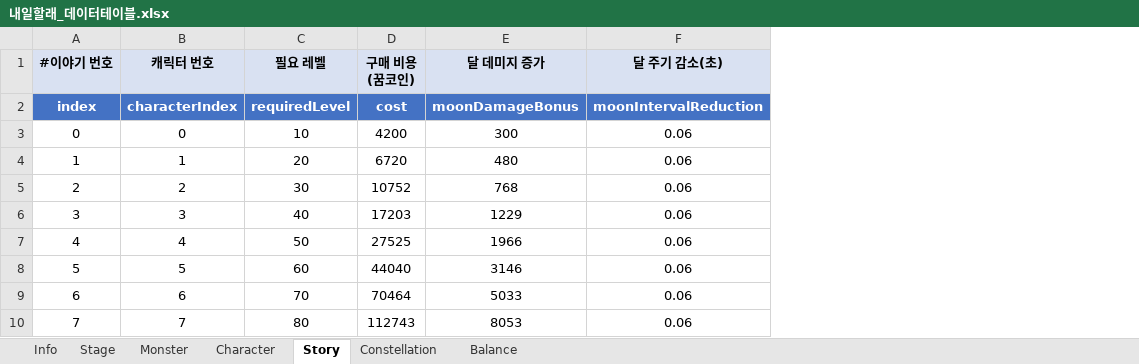
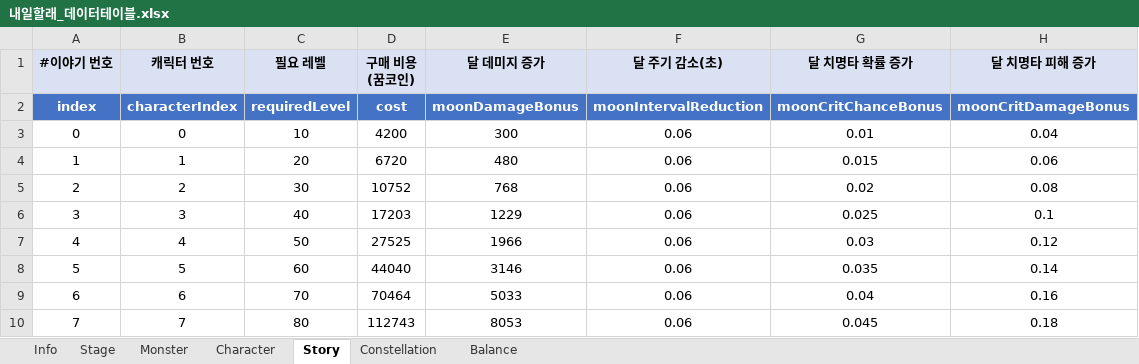
Before and after one commit to MoraDoraR1/ToMorrow, an Excel workbook: DataTable/내일할래_데이터테이블.xlsx, sheet Story, drawn as a sheet; values as stored, in another font and other column widths than the file's, no borders; the diff names each change by its address in the sheet, - before the commit and + after, or states it on an @@ line.

```diff
--- a/DataTable/내일할래_데이터테이블.xlsx (sheet Story)
+++ b/DataTable/내일할래_데이터테이블.xlsx (sheet Story)
+column G (달 치명타 확률 증가), rows 2-10: moonCritChanceBonus | 0.01 | 0.015 | 0.02 | 0.025 | 0.03 | 0.035 | 0.04 | 0.045
+column H (달 치명타 피해 증가), rows 2-10: moonCritDamageBonus | 0.04 | 0.06 | 0.08 | 0.1 | 0.12 | 0.14 | 0.16 | 0.18
```
Also changed, not shown: sheet Constellation, sheet Balance, 14 other files.
